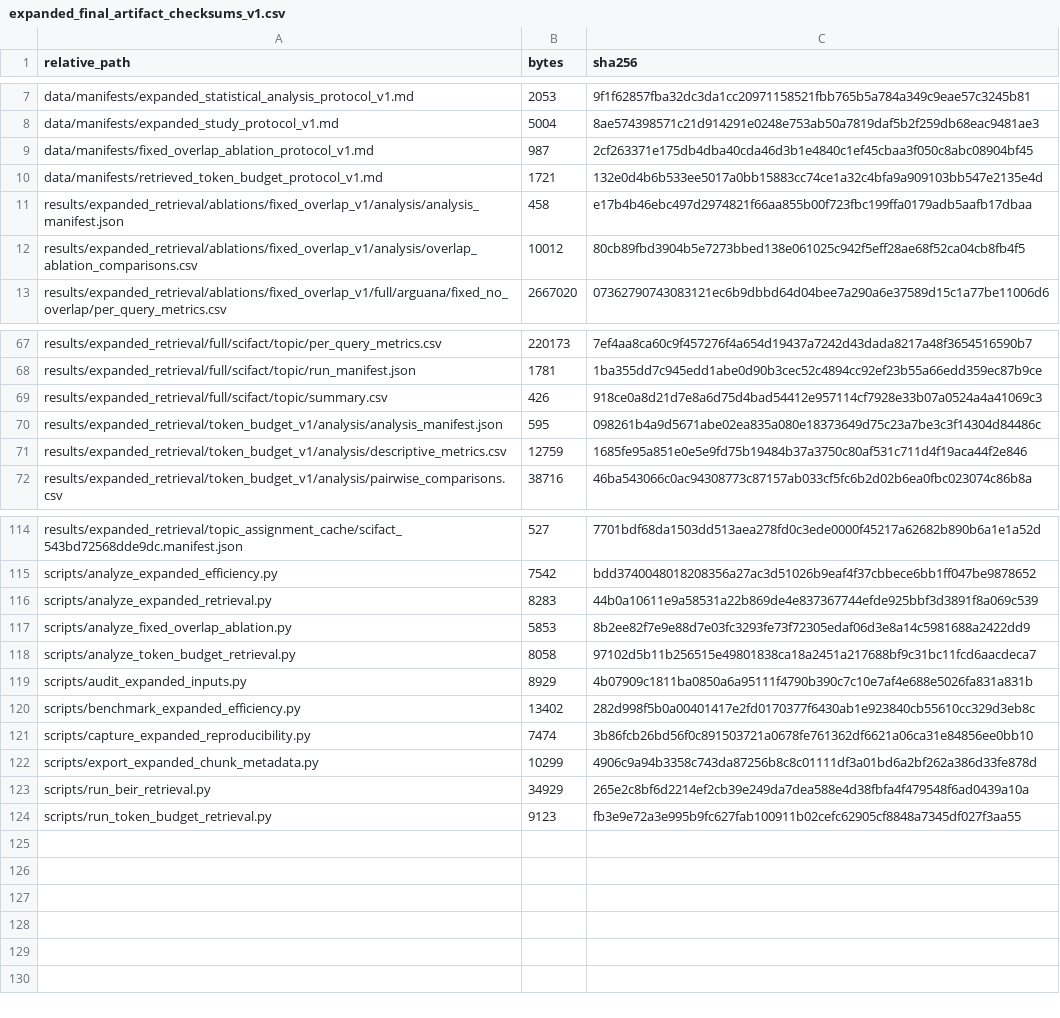
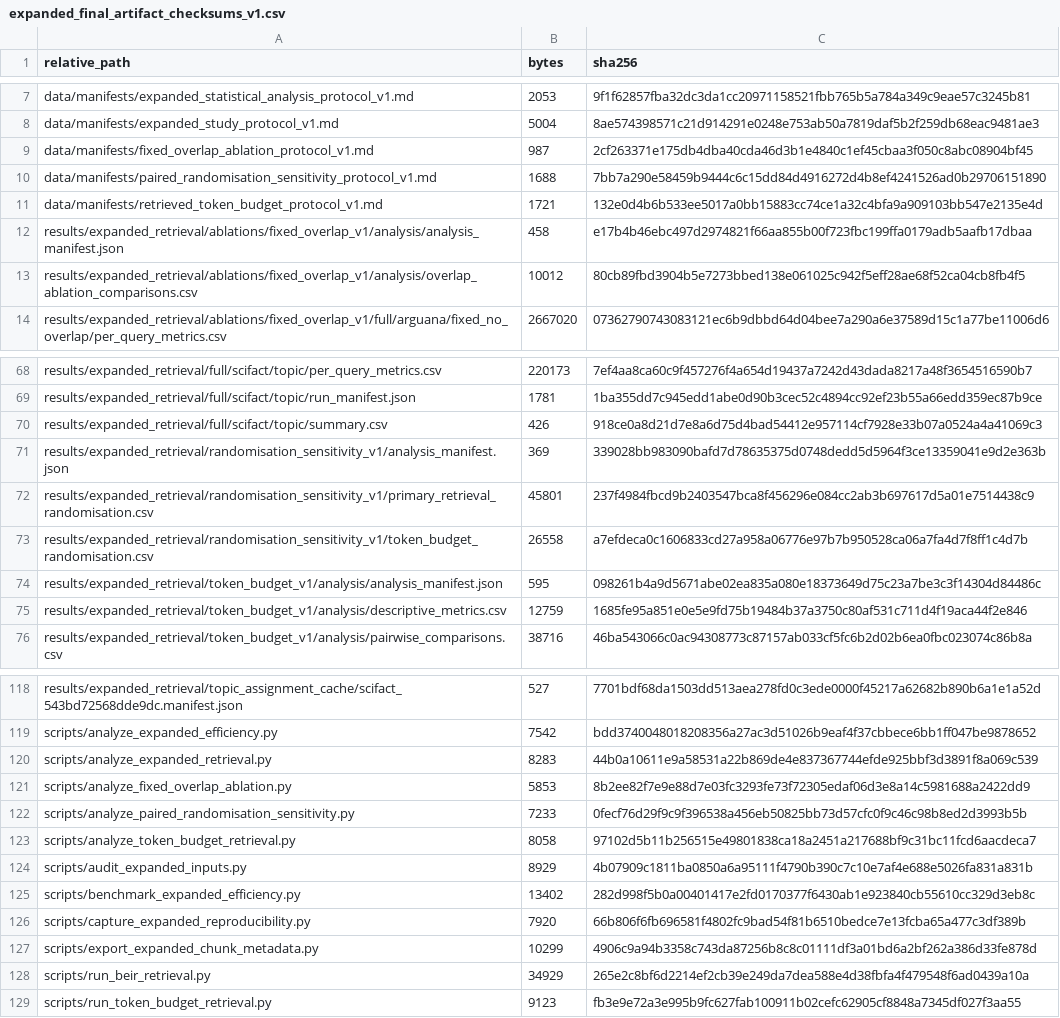
Before and after one commit to notyourbeast/Evaluation_of_chunking_methods_in_RAG, a CSV file: results/expanded_retrieval/audits/expanded_final_artifact_checksums_v1.csv, drawn as a sheet; only a part is shown, gaps mark what is left out.

Commit message:
Add randomisation sensitivity analysis

```diff
--- a/results/expanded_retrieval/audits/expanded_final_artifact_checksums_v1.csv
+++ b/results/expanded_retrieval/audits/expanded_final_artifact_checksums_v1.csv
@@ -9,2 +9,3 @@ data/manifests/expanded_study_protocol_v1.md,5004,8ae574398571c21d914291e0248e75
 data/manifests/fixed_overlap_ablation_protocol_v1.md,987,2cf263371e175db4dba40cda46d3b1e4840c1ef45cbaa3f050c8abc08904bf45
+data/manifests/paired_randomisation_sensitivity_protocol_v1.md,1688,7bb7a290e58459b9444c6c15dd84d4916272d4b8ef4241526ad0b29706151890
 data/manifests/retrieved_token_budget_protocol_v1.md,1721,132e0d4b6b533ee5017a0bb15883cc74ce1a32c4bfa9a909103bb547e2135e4d
@@ -69,2 +70,5 @@ results/expanded_retrieval/full/scifact/topic/run_manifest.json,1781,1ba355dd7c9
 results/expanded_retrieval/full/scifact/topic/summary.csv,426,918ce0a8d21d7e8a6d75d4bad54412e957114cf7928e33b07a0524a4a41069c3
+results/expanded_retrieval/randomisation_sensitivity_v1/analysis_manifest.json,369,339028bb983090bafd7d78635375d0748dedd5d5964f3ce13359041e9d2e363b
+results/expanded_retrieval/randomisation_sensitivity_v1/primary_retrieval_randomisation.csv,45801,237f4984fbcd9b2403547bca8f456296e084cc2ab3b697617d5a01e7514438c9
+results/expanded_retrieval/randomisation_sensitivity_v1/token_budget_randomisation.csv,26558,a7efdeca0c1606833cd27a958a06776e97b7b950528ca06a7fa4d7f8ff1c4d7b
 results/expanded_retrieval/token_budget_v1/analysis/analysis_manifest.json,595,098261b4a9d5671abe02ea835a080e18373649d75c23a7be3c3f14304d84486c
@@ -117,2 +121,3 @@ scripts/analyze_expanded_retrieval.py,8283,44b0a10611e9a58531a22b869de4e83736774
 scripts/analyze_fixed_overlap_ablation.py,5853,8b2ee82f7e9e88d7e03fc3293fe73f72305edaf06d3e8a14c5981688a2422dd9
+scripts/analyze_paired_randomisation_sensitivity.py,7233,0fecf76d29f9c9f396538a456eb50825bb73d57cfc0f9c46c98b8ed2d3993b5b
 scripts/analyze_token_budget_retrieval.py,8058,97102d5b11b256515e49801838ca18a2451a217688bf9c31bc11fcd6aacdeca7
@@ -120,3 +125,3 @@ scripts/audit_expanded_inputs.py,8929,4b07909c1811ba0850a6a95111f4790b390c7c10e7
 scripts/benchmark_expanded_efficiency.py,13402,282d998f5b0a00401417e2fd0170377f6430ab1e923840cb55610cc329d3eb8c
-scripts/capture_expanded_reproducibility.py,7474,3b86fcb26bd56f0c891503721a0678fe761362df6621a06ca31e84856ee0bb10
+scripts/capture_expanded_reproducibility.py,7920,66b806f6fb696581f4802fc9bad54f81b6510bedce7e13fcba65a477c3df389b
 scripts/export_expanded_chunk_metadata.py,10299,4906c9a94b3358c743da87256b8c8c01111df3a01bd6a2bf262a386d33fe878d
```
Also changed, not shown: 8 other files.
